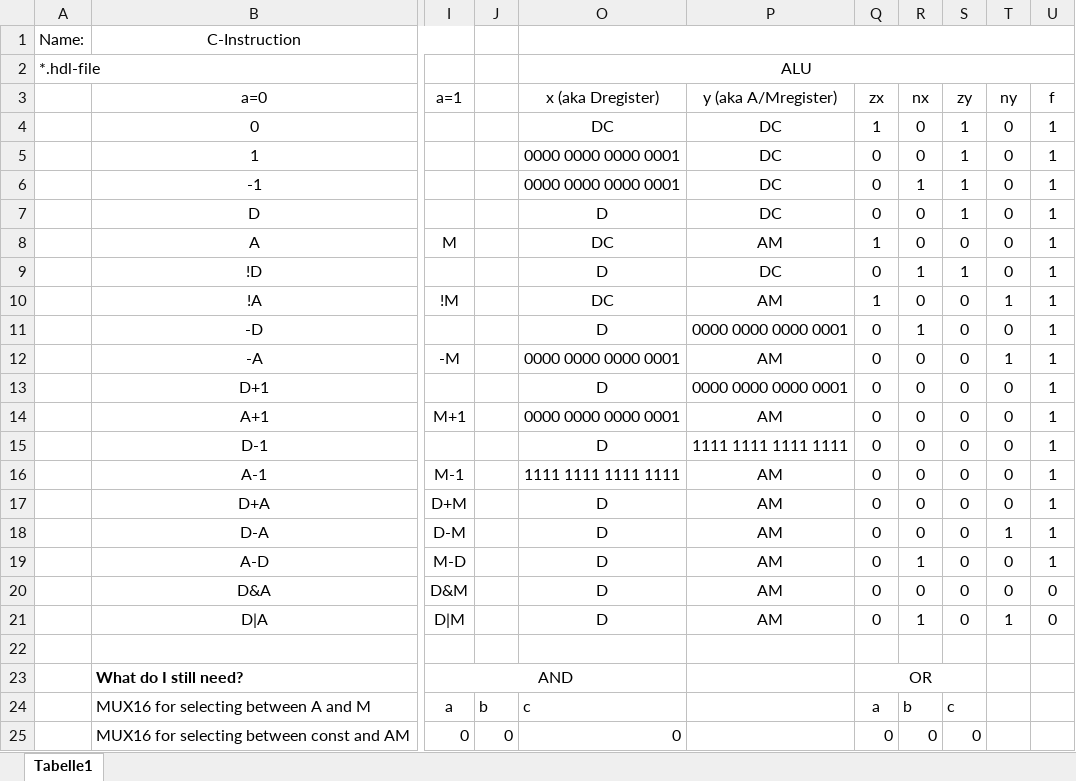
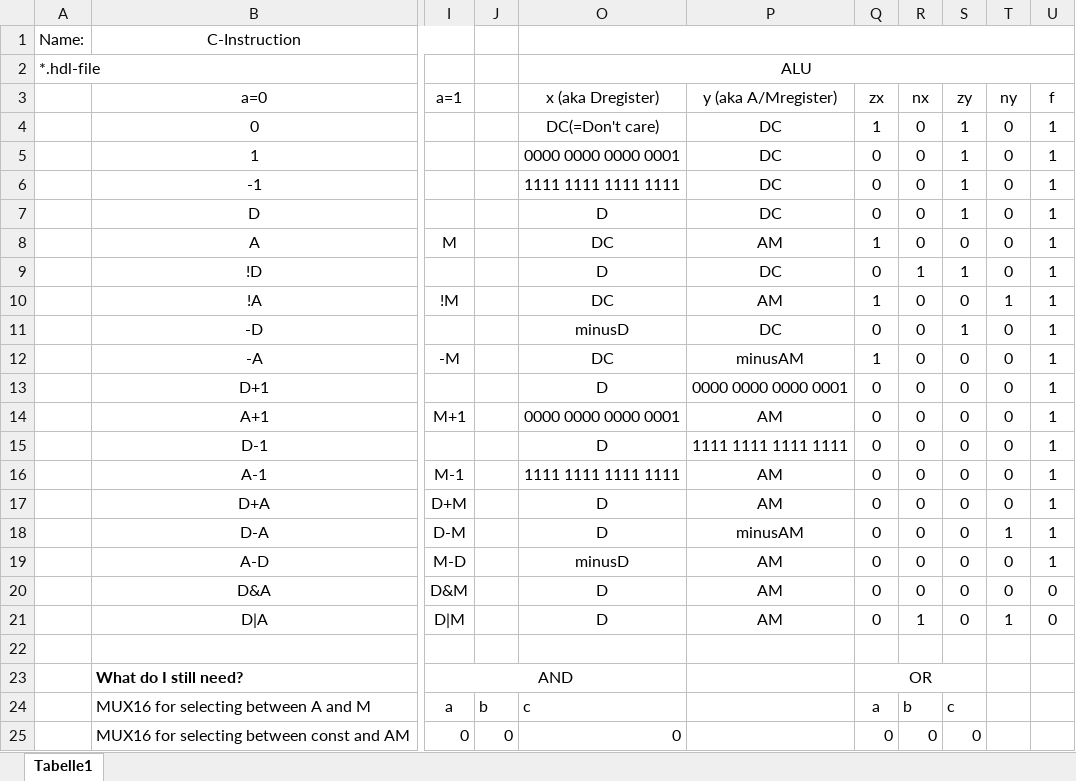
Before and after one commit to SuperTigerPlusPlus/Nand2Tetris, an Excel workbook: projects/05/EnhancedALU.xlsx, sheet Tabelle1, drawn as a sheet; only a part is shown, gaps mark what is left out; values as stored, in another font and other column widths than the file's, no borders; the diff names each change by its address in the sheet, - before the commit and + after, or states it on an @@ line.

Commit message:
Completed EnhancedALU.hdl, fixed bugs in EnhancedALU.cmp & EnhancedALU.xlsx.

```diff
--- a/projects/05/EnhancedALU.xlsx (sheet Tabelle1)
+++ b/projects/05/EnhancedALU.xlsx (sheet Tabelle1)
-O4 (x (aka Dregister)): DC
+O4 (x (aka Dregister)): DC(=Don't care)
-O6 (x (aka Dregister)): 0000 0000 0000 0001
+O6 (x (aka Dregister)): 1111 1111 1111 1111
-R6 (nx): 1
+R6 (nx): 0
-O11 (x (aka Dregister)): D
+O11 (x (aka Dregister)): minusD
-P11 (y (aka A/Mregister)): 0000 0000 0000 0001
+P11 (y (aka A/Mregister)): DC
-R11 (nx): 1
+R11 (nx): 0
-S11 (zy): 0
+S11 (zy): 1
-O12 (x (aka Dregister)): 0000 0000 0000 0001
+O12 (x (aka Dregister)): DC
-P12 (y (aka A/Mregister)): AM
+P12 (y (aka A/Mregister)): minusAM
-Q12 (zx): 0
+Q12 (zx): 1
-T12 (ny): 1
+T12 (ny): 0
-P18 (y (aka A/Mregister)): AM
+P18 (y (aka A/Mregister)): minusAM
-O19 (x (aka Dregister)): D
+O19 (x (aka Dregister)): minusD
-R19 (nx): 1
+R19 (nx): 0
```
Also changed, not shown: 2 other files.
